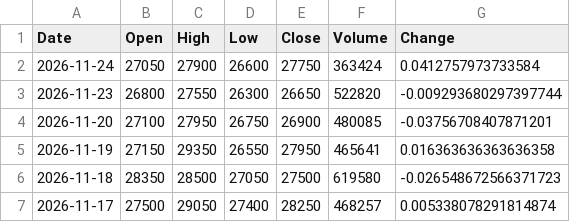
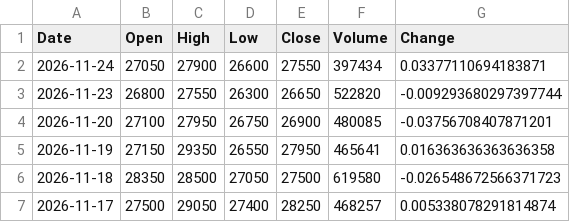
Before and after one commit to trizzen-jc/stock-data, a CSV file: data/Kosdaq/028300_HLB.csv, drawn as a sheet; only a part is shown.

```diff
--- a/data/Kosdaq/028300_HLB.csv
+++ b/data/Kosdaq/028300_HLB.csv
@@ -1,3 +1,3 @@
 Date,Open,High,Low,Close,Volume,Change
-2026-11-24,27050,27900,26600,27750,363424,0.0412757973733584
+2026-11-24,27050,27900,26600,27550,397434,0.03377110694183871
 2026-11-23,26800,27550,26300,26650,522820,-0.009293680297397744
```
Also changed, not shown: data/Kosdaq/036930_주성엔지니어링.csv, data/Kosdaq/247540_에코프로비엠.csv, 38 other files.
